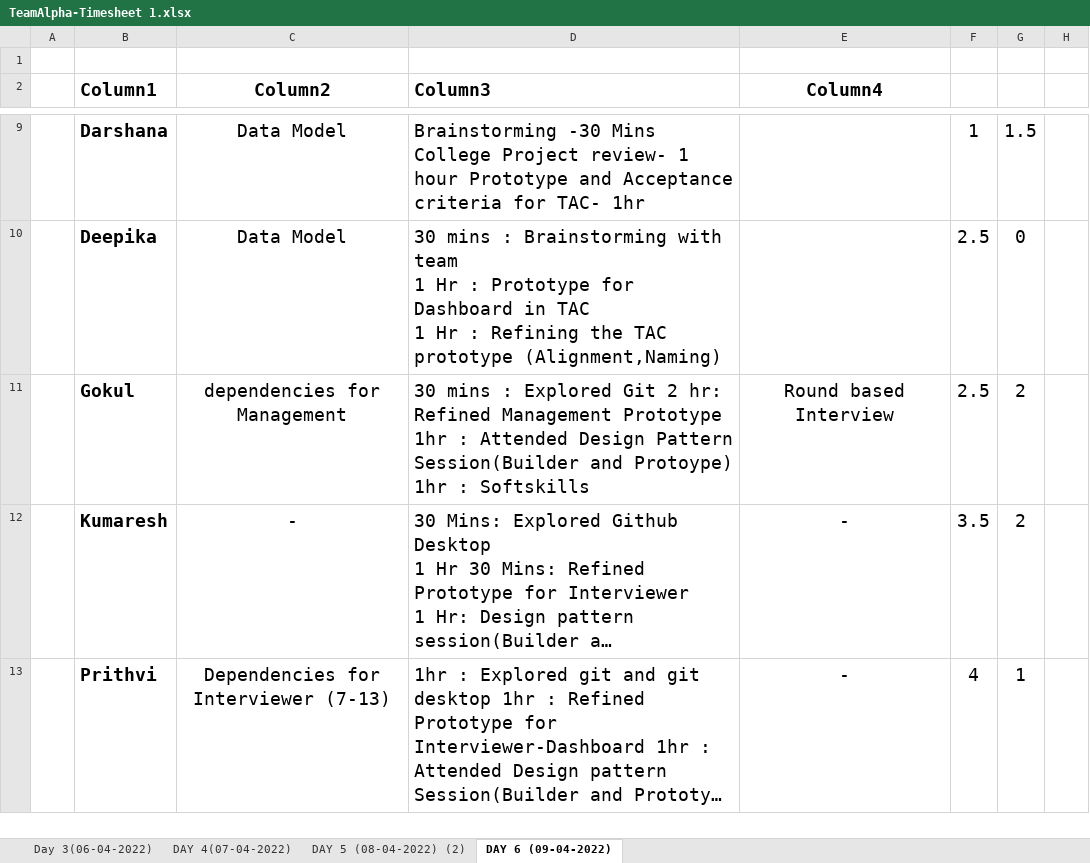
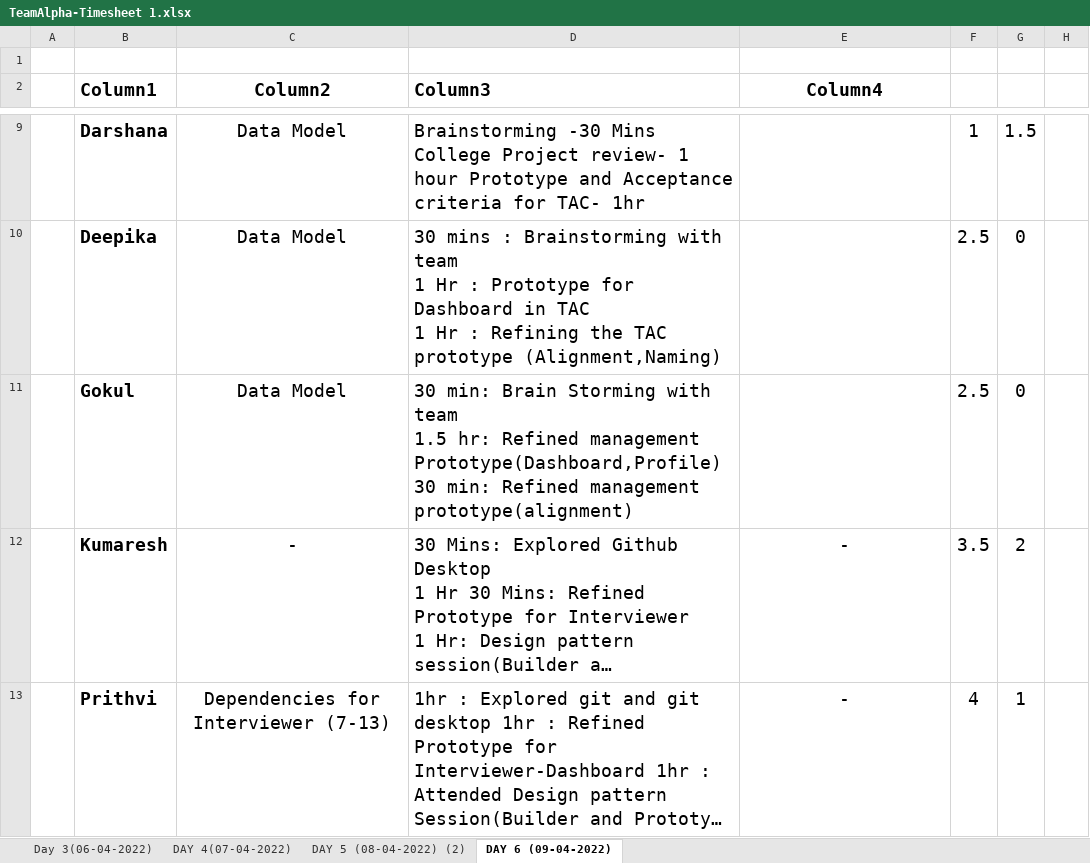
Before and after one commit to TeamAlpha01/Project, an Excel workbook: Process/Timesheet/TeamAlpha-Timesheet 1.xlsx, sheet DAY 6 (09-04-2022), drawn as a sheet; only a part is shown, gaps mark what is left out; long unchanged cells end in …; values as stored, in another font and other column widths than the file's, no borders; table styles not drawn; removed rows and columns are numbered as before the commit, all else as after; ↵ is a line break in a cell; the diff names each change by its address in the sheet, - before the commit and + after, or states it on an @@ line.

Commit message:
Updated TIMESHEET-GOKUL P

```diff
--- a/Process/Timesheet/TeamAlpha-Timesheet 1.xlsx (sheet DAY 6 (09-04-2022))
+++ b/Process/Timesheet/TeamAlpha-Timesheet 1.xlsx (sheet DAY 6 (09-04-2022))
-row 11:  | Gokul | dependencies for Management | 30 mins : Explored Git 2 hr: Refined Management Prototype 1hr : Attended Design Pattern Session(Builder and Protoype) 1hr : Softskills | Round based Interview | 2.5 | 2
+row 11:  | Gokul | Data Model | 30 min: Brain Storming with team ↵ 1.5 hr: Refined management Prototype(Dashboard,Profile) ↵ 30 min: Refined management prototype(alignment) |  | 2.5 | 0
```
